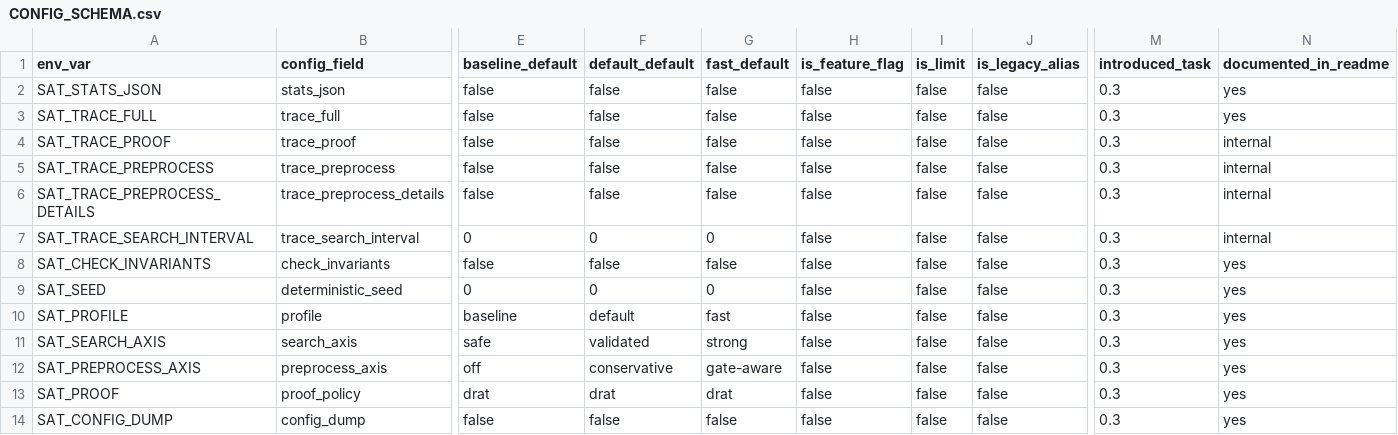
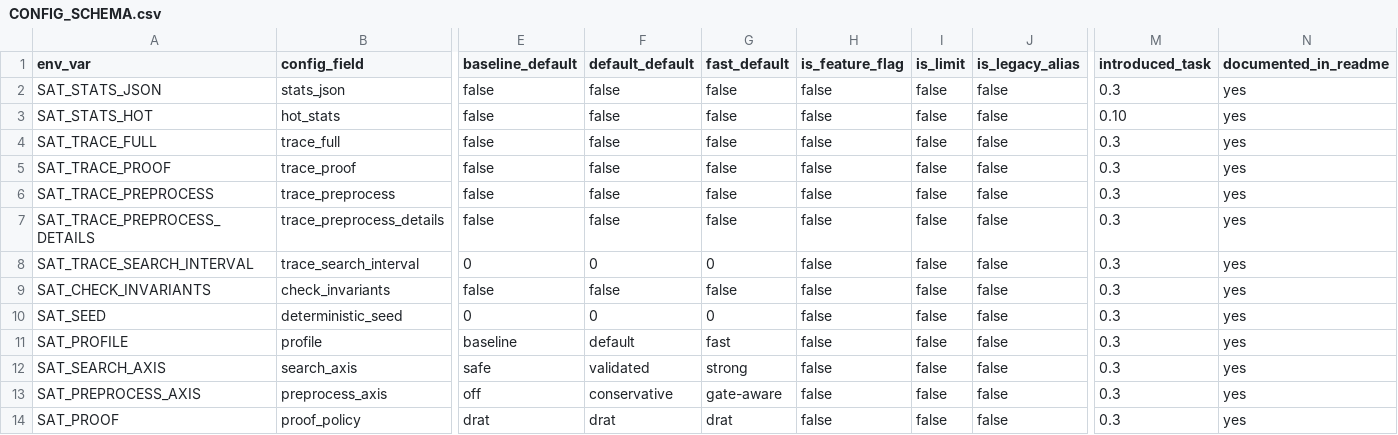
Before and after one commit to bjlkeng/SAT-playground, a CSV file: solver/11-kissat-port/CONFIG_SCHEMA.csv, drawn as a sheet; only a part is shown, gaps mark what is left out; the shorter side is filled out with more unchanged rows; addresses are those after the commit; rows hold the shown columns only; the diff names each change by its address in the sheet, - before the commit and + after, or states it on an @@ line.

Commit message:
Complete solver 11 section 0 overhead gates

```diff
--- a/solver/11-kissat-port/CONFIG_SCHEMA.csv
+++ b/solver/11-kissat-port/CONFIG_SCHEMA.csv
+row 3: SAT_STATS_HOT | hot_stats | false | false | false | false | false | false | 0.10 | yes
-N5:N8 (documented_in_readme): internal
+N5:N8 (documented_in_readme): yes
```
Also changed, not shown: 12 other files.
